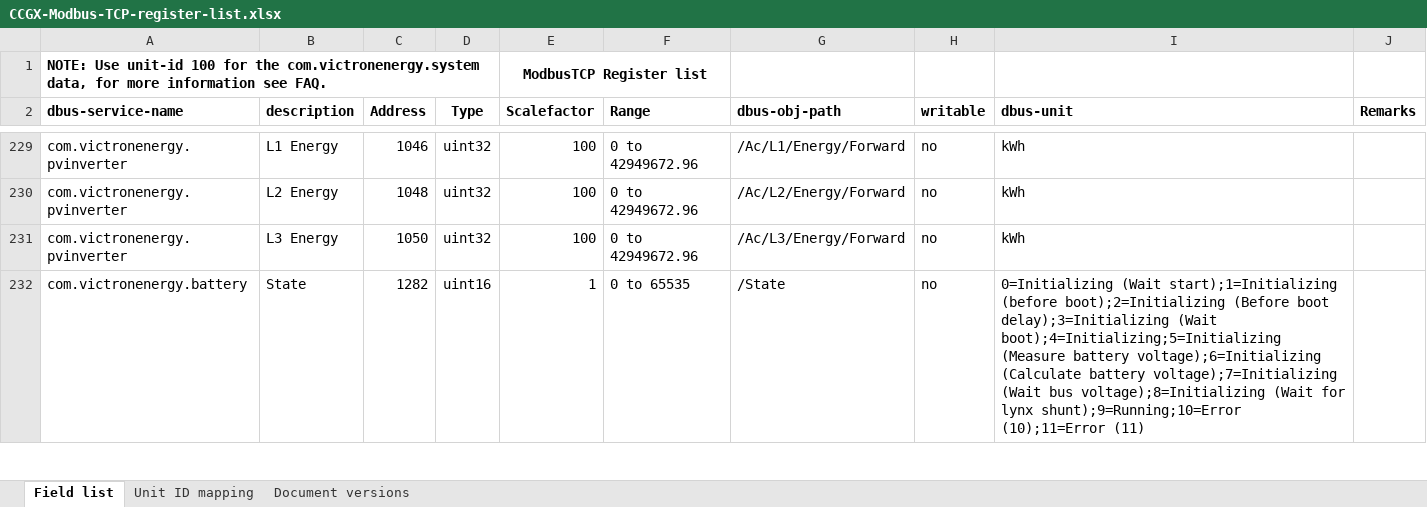
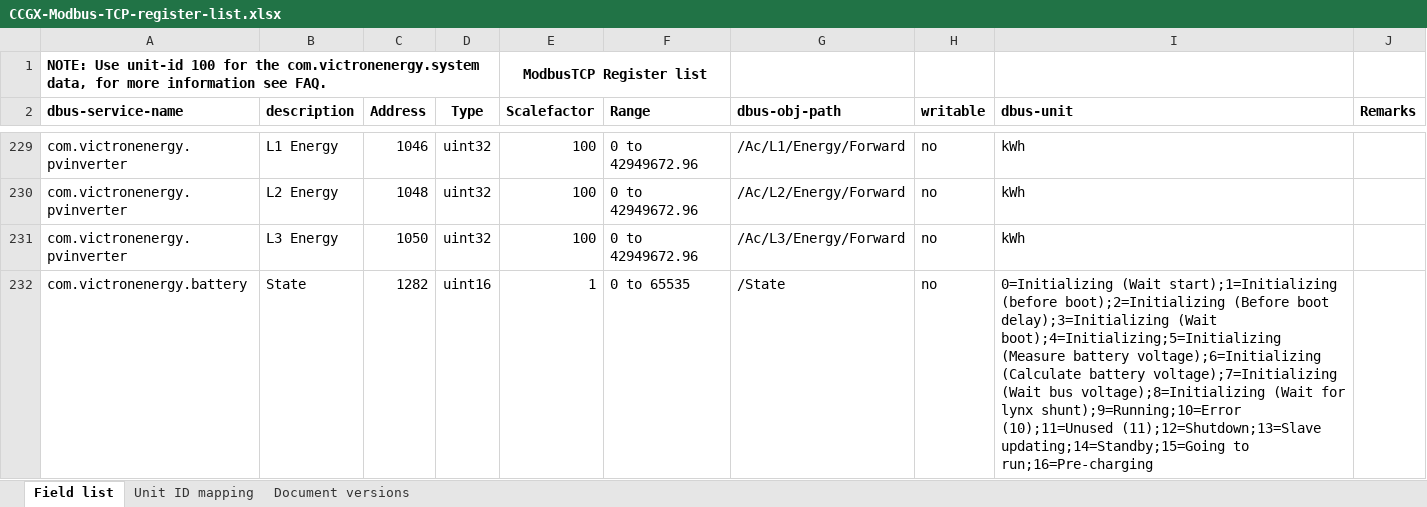
Before and after one commit to victronenergy/dbus_modbustcp, an Excel workbook: CCGX-Modbus-TCP-register-list.xlsx, sheet Field list, drawn as a sheet; only a part is shown, gaps mark what is left out; values as stored, in another font and other column widths than the file's, no borders; the diff covers the shown part only; the diff names each change by its address in the sheet, - before the commit and + after, or states it on an @@ line.

Commit message:
update excel file
- Updated battery /State & /Error values

```diff
--- a/CCGX-Modbus-TCP-register-list.xlsx (sheet Field list)
+++ b/CCGX-Modbus-TCP-register-list.xlsx (sheet Field list)
-I232 (dbus-unit): …lynx shunt);9=Running;10=Error (10);11=Error (11)
+I232 (dbus-unit): …lynx shunt);9=Running;10=Error (10);11=Unused (11);12=Shutdown;13=Slave updating;14=Standby;15=Going to run;16=Pre-charging
```
Also changed, not shown: 1 edited cell elsewhere in this sheet, sheet Document versions.
